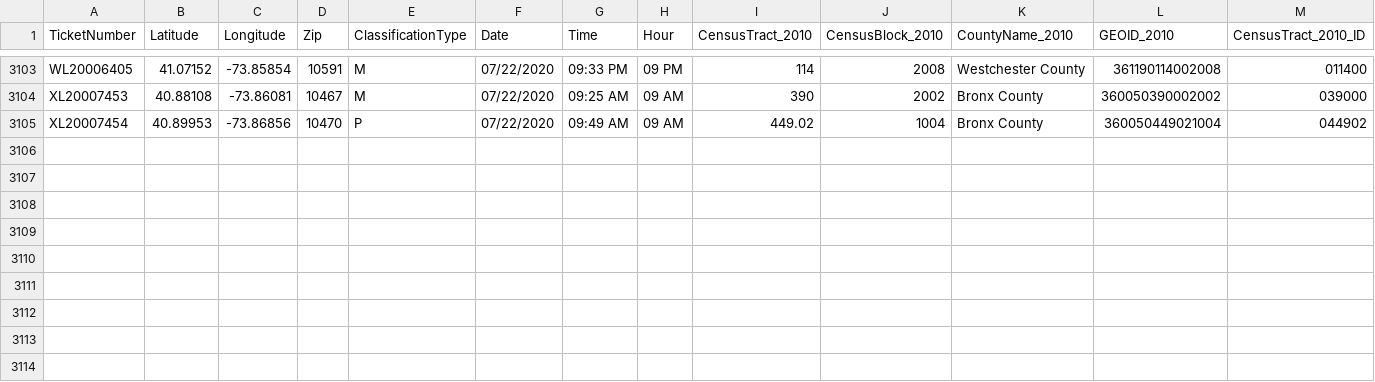
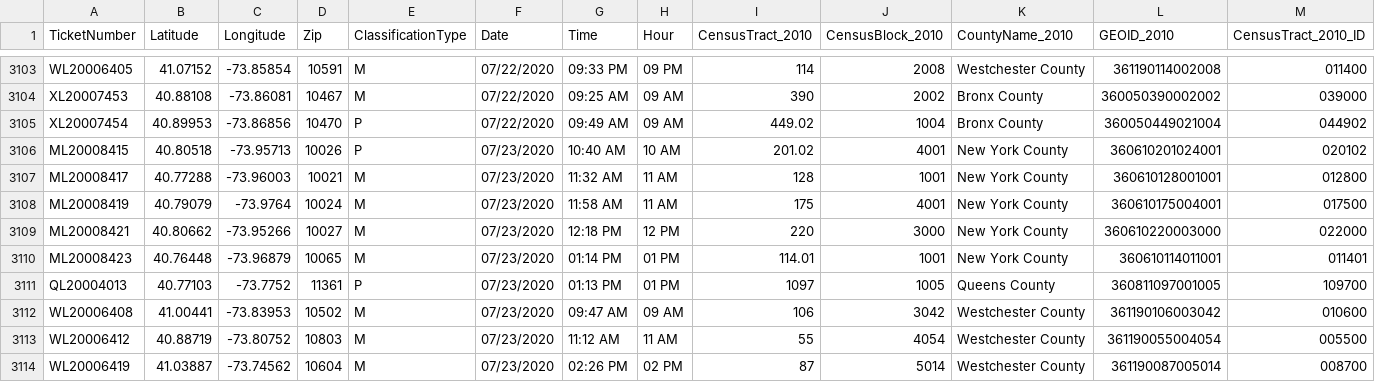
Before and after one commit to mhasan004/GasLeakProject, a CSV file: Getting_GasLeak_Data/DataFiles/ConEdison/GasHistory_2010_ConEdisonTracts.csv, drawn as a sheet; only a part is shown, gaps mark what is left out; rows hold the shown columns only; the diff names each change by its address in the sheet, - before the commit and + after, or states it on an @@ line.

Commit message:
Automated Push - New Ticket Update

```diff
--- a/Getting_GasLeak_Data/DataFiles/ConEdison/GasHistory_2010_ConEdisonTracts.csv
+++ b/Getting_GasLeak_Data/DataFiles/ConEdison/GasHistory_2010_ConEdisonTracts.csv
+row 3106: ML20008415 | 40.80518 | -73.95713 | 10026 | P | 07/23/2020 | 10:40 AM | 10 AM | 201.02 | 4001 | New York County | 360610201024001 | 020102
+row 3107: ML20008417 | 40.77288 | -73.96003 | 10021 | M | 07/23/2020 | 11:32 AM | 11 AM | 128 | 1001 | New York County | 360610128001001 | 012800
+row 3108: ML20008419 | 40.79079 | -73.9764 | 10024 | M | 07/23/2020 | 11:58 AM | 11 AM | 175 | 4001 | New York County | 360610175004001 | 017500
+row 3109: ML20008421 | 40.80662 | -73.95266 | 10027 | M | 07/23/2020 | 12:18 PM | 12 PM | 220 | 3000 | New York County | 360610220003000 | 022000
+row 3110: ML20008423 | 40.76448 | -73.96879 | 10065 | M | 07/23/2020 | 01:14 PM | 01 PM | 114.01 | 1001 | New York County | 360610114011001 | 011401
+row 3111: QL20004013 | 40.77103 | -73.7752 | 11361 | P | 07/23/2020 | 01:13 PM | 01 PM | 1097 | 1005 | Queens County | 360811097001005 | 109700
+row 3112: WL20006408 | 41.00441 | -73.83953 | 10502 | M | 07/23/2020 | 09:47 AM | 09 AM | 106 | 3042 | Westchester County | 361190106003042 | 010600
+row 3113: WL20006412 | 40.88719 | -73.80752 | 10803 | M | 07/23/2020 | 11:12 AM | 11 AM | 55 | 4054 | Westchester County | 361190055004054 | 005500
+row 3114: WL20006419 | 41.03887 | -73.74562 | 10604 | M | 07/23/2020 | 02:26 PM | 02 PM | 87 | 5014 | Westchester County | 361190087005014 | 008700
```
Also changed, not shown: Getting_GasLeak_Data/DataFiles/ConEdison/GasHistory_2010_ReportFrequency_Hourly.csv, Getting_GasLeak_Data/DataFiles/ConEdison/GasHistory_2010_ReportFrequency_Monthly.csv.
